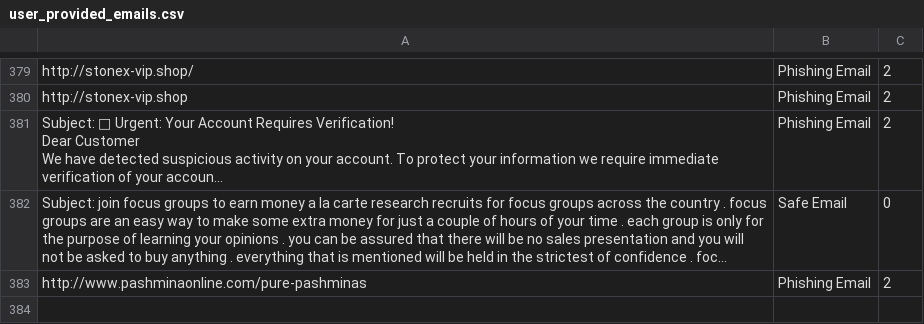
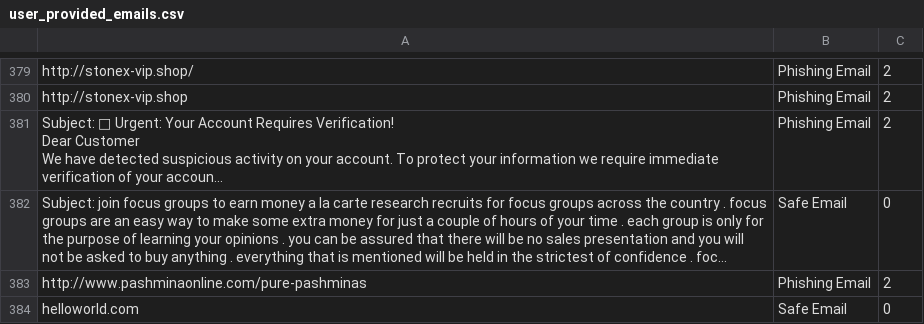
Before and after one commit to rudolfsmsp/email-classifier-thesis-public-2025, a CSV file: user_provided_emails.csv, drawn as a sheet; only a part is shown, gaps mark what is left out; long unchanged cells end in …; the diff names each change by its address in the sheet, - before the commit and + after, or states it on an @@ line.

Commit message:
Auto-update user emails

```diff
--- a/user_provided_emails.csv
+++ b/user_provided_emails.csv
+row 384: helloworld.com | Safe Email | 0
```
